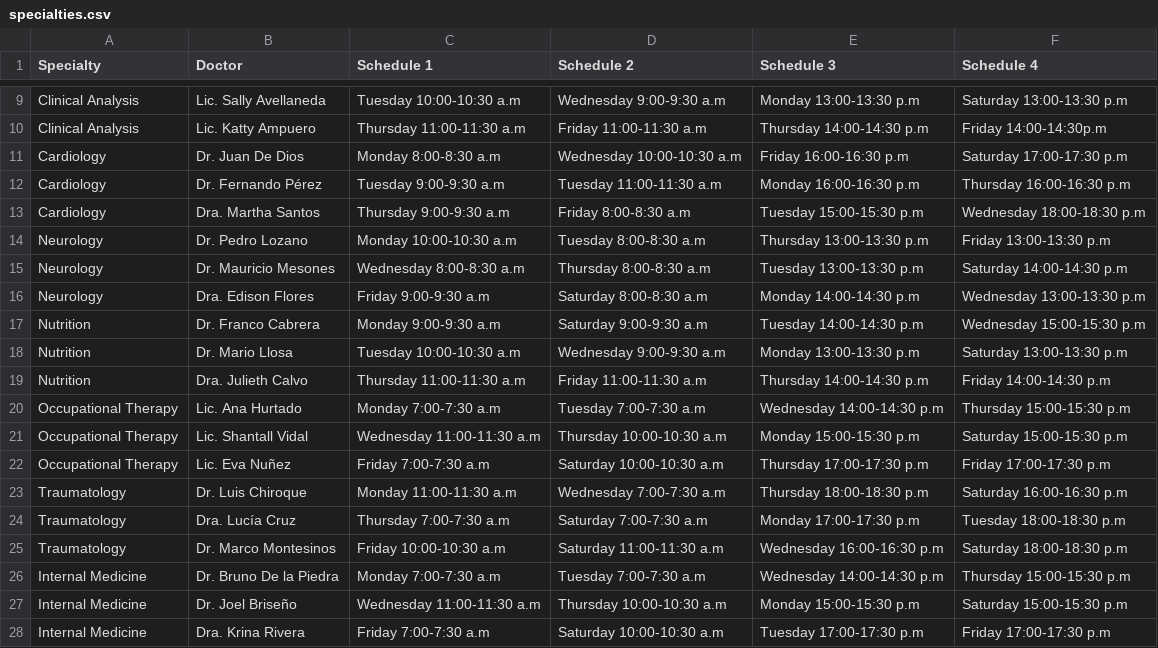
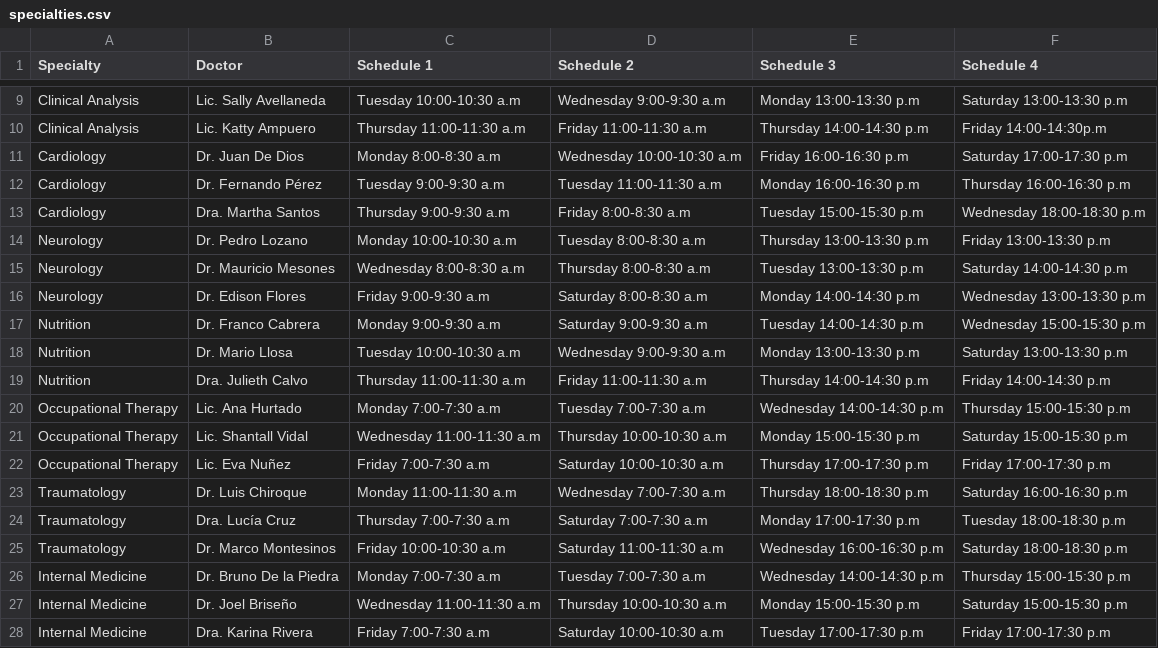
Before and after one commit to CristhyanPerez/Programming-Skills-Level1, a CSV file: specialties.csv, drawn as a sheet; only a part is shown, gaps mark what is left out.

Commit message:
Update Ex03 - Valencia hospital - main structure, all functions - The restriction of schedules still needs to be accomodated

```diff
--- a/specialties.csv
+++ b/specialties.csv
@@ -15,3 +15,3 @@ Neurology	Dr. Pedro Lozano	Monday 10:00-10:30 a.m	Tuesday 8:00-8:30 a.m	Thursday
 Neurology	Dr. Mauricio Mesones	Wednesday 8:00-8:30 a.m	Thursday 8:00-8:30 a.m	Tuesday 13:00-13:30 p.m	Saturday 14:00-14:30 p.m
-Neurology	Dra. Edison Flores	Friday 9:00-9:30 a.m	Saturday 8:00-8:30 a.m	Monday 14:00-14:30 p.m	Wednesday 13:00-13:30 p.m
+Neurology	Dr. Edison Flores	Friday 9:00-9:30 a.m	Saturday 8:00-8:30 a.m	Monday 14:00-14:30 p.m	Wednesday 13:00-13:30 p.m
 Nutrition	Dr. Franco Cabrera	Monday 9:00-9:30 a.m	Saturday 9:00-9:30 a.m	Tuesday 14:00-14:30 p.m	Wednesday 15:00-15:30 p.m
@@ -27,2 +27,2 @@ Internal Medicine	Dr. Bruno De la Piedra	Monday 7:00-7:30 a.m	Tuesday 7:00-7:30
 Internal Medicine	Dr. Joel Briseño	Wednesday 11:00-11:30 a.m	Thursday 10:00-10:30 a.m	Monday 15:00-15:30 p.m	Saturday 15:00-15:30 p.m
-Internal Medicine	Dra. Krina Rivera	Friday 7:00-7:30 a.m	Saturday 10:00-10:30 a.m	Tuesday 17:00-17:30 p.m	Friday 17:00-17:30 p.m
+Internal Medicine	Dra. Karina Rivera	Friday 7:00-7:30 a.m	Saturday 10:00-10:30 a.m	Tuesday 17:00-17:30 p.m	Friday 17:00-17:30 p.m
```
Also changed, not shown: 1 other file.
